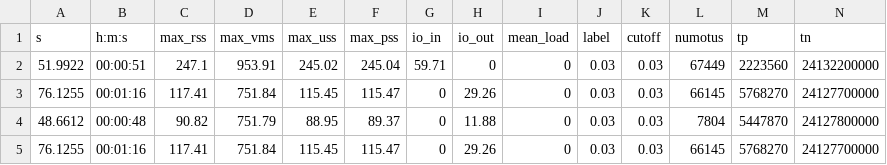
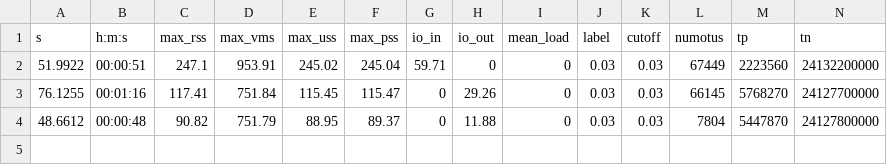
Before and after one commit to SchlossLab/Sovacool_OptiFit_mSphere_2022, a TSV file: subworkflows/4_vsearch/results/vsearch_results.tsv, drawn as a sheet; only a part is shown; rows hold the shown columns only; the diff names each change by its address in the sheet, - before the commit and + after, or states it on an @@ line.

Commit message:
Remove duplicate open method entry

```diff
--- a/subworkflows/4_vsearch/results/vsearch_results.tsv
+++ b/subworkflows/4_vsearch/results/vsearch_results.tsv
-row 5: 76.1255 | 00:01:16 | 117.41 | 751.84 | 115.45 | 115.47 | 0 | 29.26 | 0 | 0.03 | 0.03 | 66145 | 5768270 | 24127700000
```
Also changed, not shown: 1 other file.
